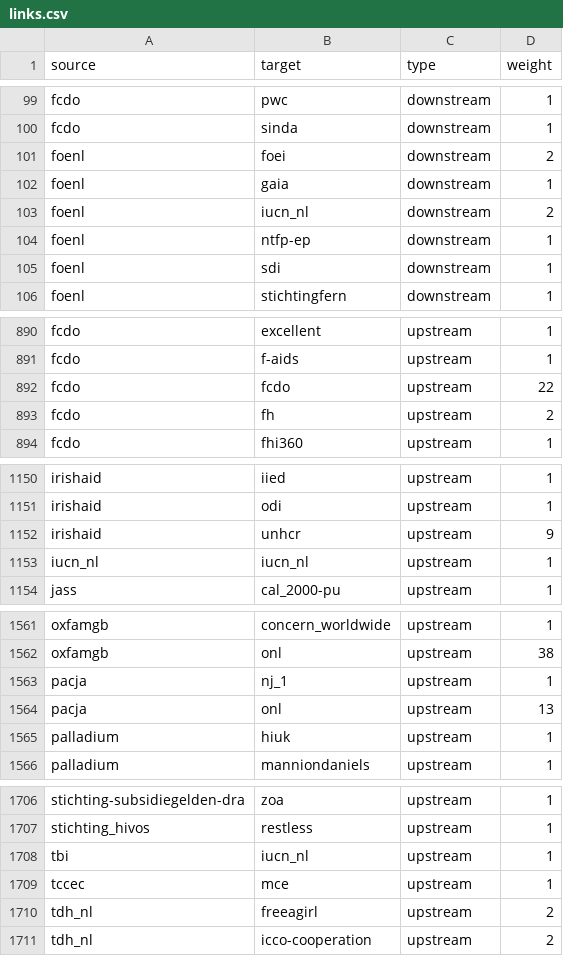
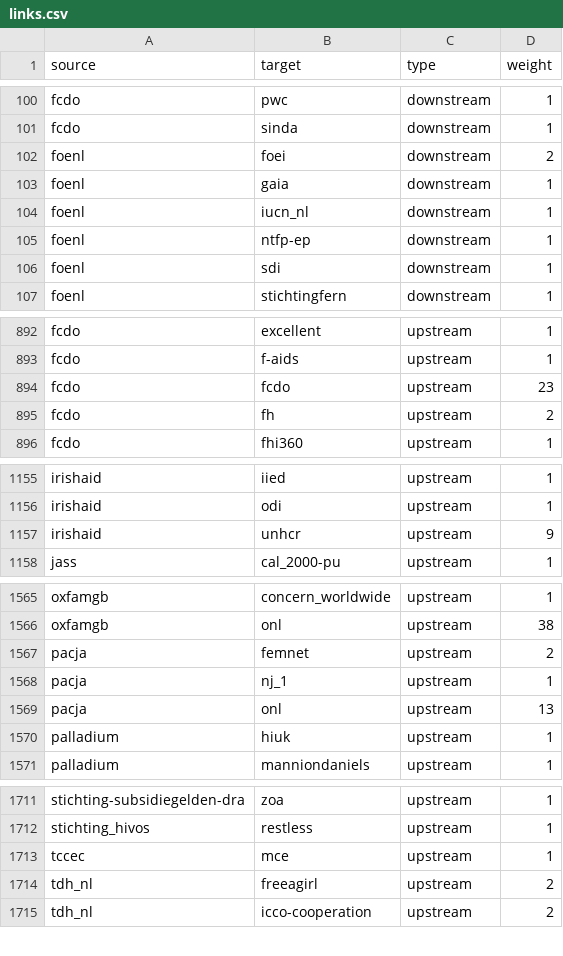
Before and after one commit to andylolz/traceability, a CSV file: links.csv, drawn as a sheet; only a part is shown, gaps mark what is left out; the diff covers the shown part only.

```diff
--- a/links.csv
+++ b/links.csv
@@ -102,3 +103,3 @@ foenl,foei,downstream,2
 foenl,gaia,downstream,1
-foenl,iucn_nl,downstream,2
+foenl,iucn_nl,downstream,1
 foenl,ntfp-ep,downstream,1
@@ -891,3 +893,3 @@ fcdo,excellent,upstream,1
 fcdo,f-aids,upstream,1
-fcdo,fcdo,upstream,22
+fcdo,fcdo,upstream,23
 fcdo,fh,upstream,2
@@ -1152,3 +1157,2 @@ irishaid,odi,upstream,1
 irishaid,unhcr,upstream,9
-iucn_nl,iucn_nl,upstream,1
 jass,cal_2000-pu,upstream,1
@@ -1562,2 +1566,3 @@ oxfamgb,concern_worldwide,upstream,1
 oxfamgb,onl,upstream,38
+pacja,femnet,upstream,2
 pacja,nj_1,upstream,1
@@ -1707,3 +1712,2 @@ stichting-subsidiegelden-dra,zoa,upstream,1
 stichting_hivos,restless,upstream,1
-tbi,iucn_nl,upstream,1
 tccec,mce,upstream,1
```
Also changed, not shown: 6 added rows, 1 removed row and 6 edited cells elsewhere in this file.
